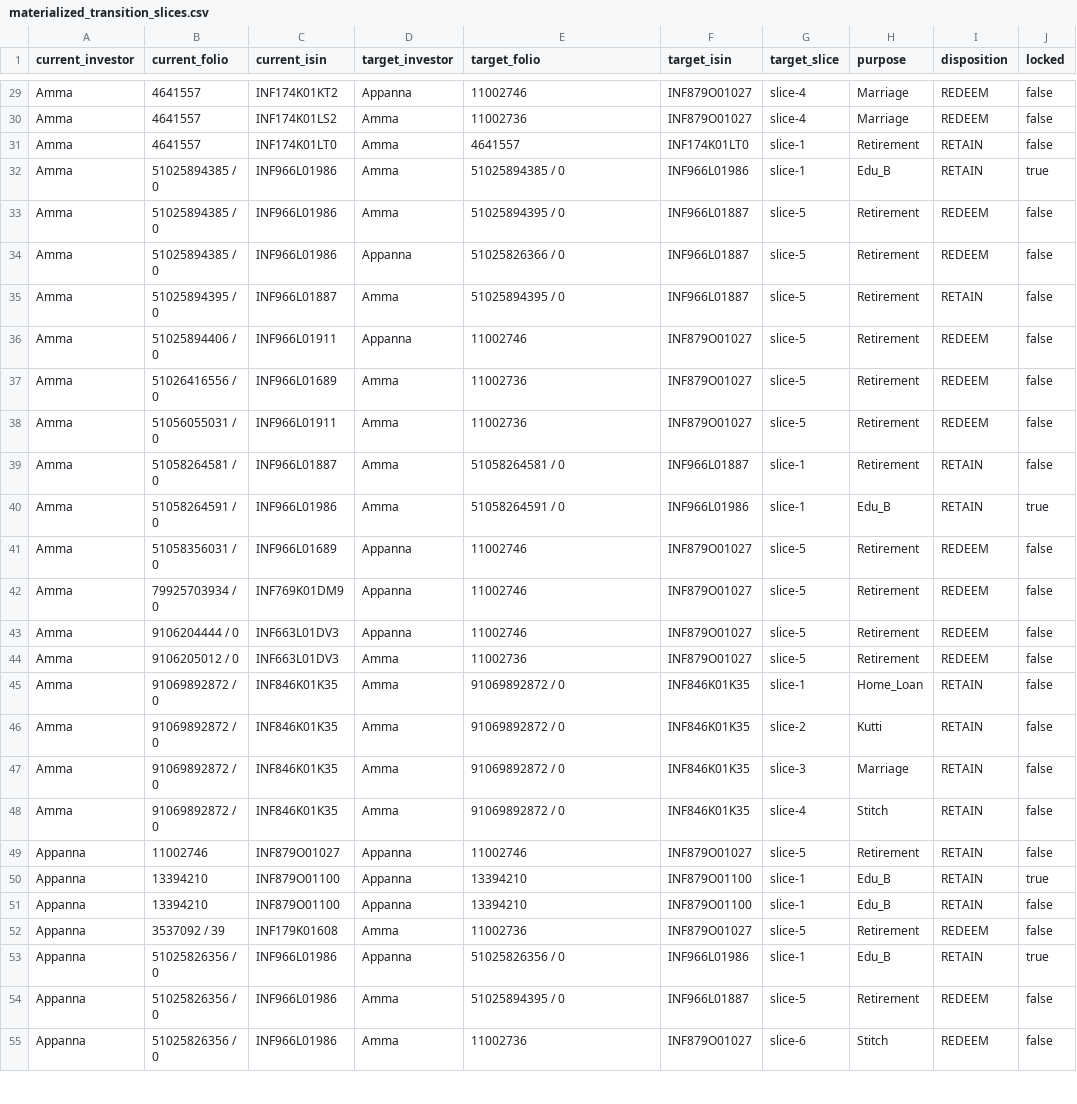
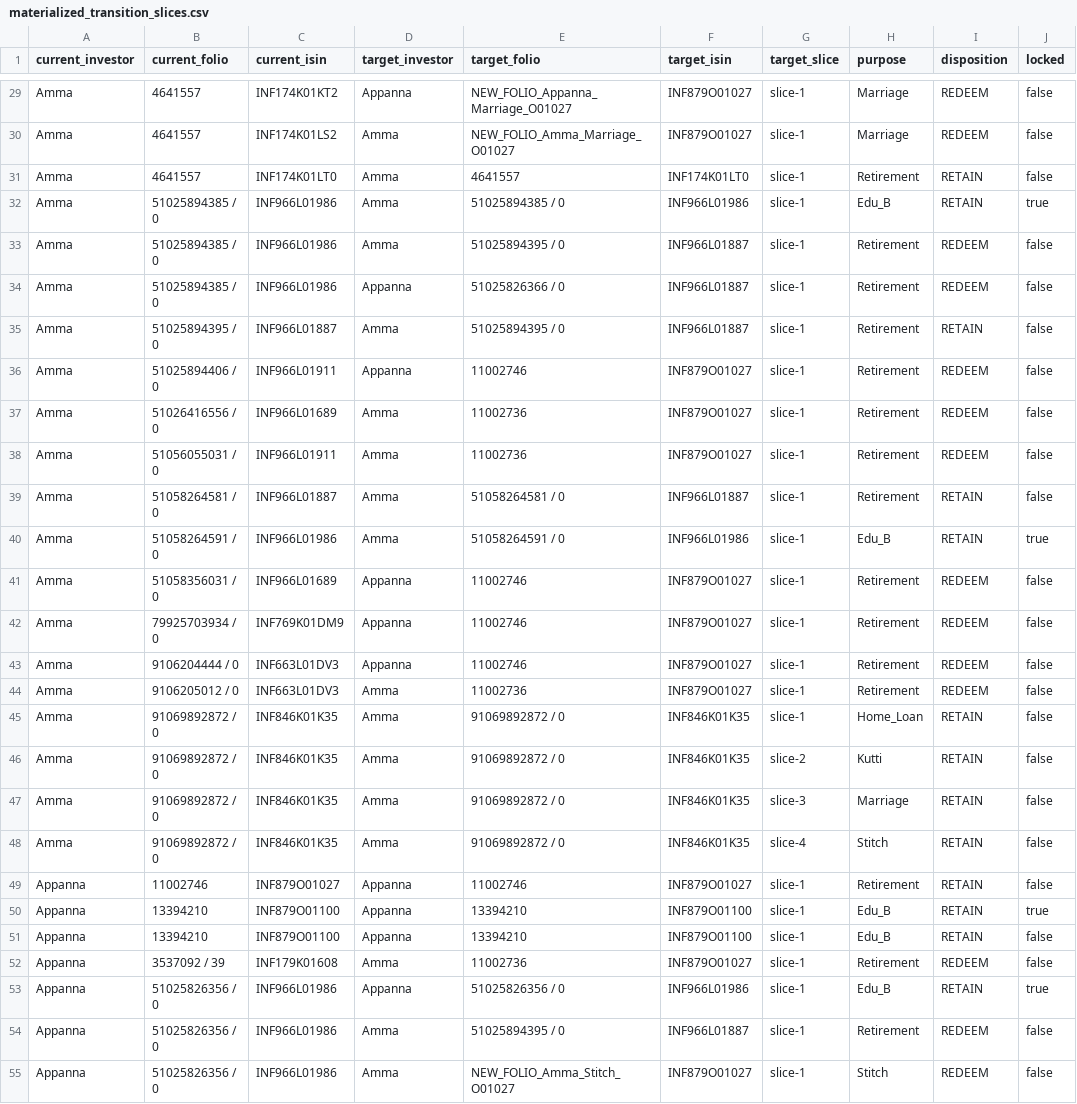
Before and after one commit to rrajeshkannan/lakshya, a CSV file: data/lts/materialized_transition_slices.csv, drawn as a sheet; only a part is shown, gaps mark what is left out; the diff covers the shown part only; the diff names each change by its address in the sheet, - before the commit and + after, or states it on an @@ line.

```diff
--- a/data/lts/materialized_transition_slices.csv
+++ b/data/lts/materialized_transition_slices.csv
-E29 (target_folio): 11002746
+E29 (target_folio): NEW_FOLIO_Appanna_Marriage_O01027
-G29:G30 (target_slice): slice-4
+G29:G30 (target_slice): slice-1
-E30 (target_folio): 11002736
+E30 (target_folio): NEW_FOLIO_Amma_Marriage_O01027
-G33:G38 (target_slice): slice-5
+G33:G38 (target_slice): slice-1
-G41:G44 (target_slice): slice-5
+G41:G44 (target_slice): slice-1
-G49 (target_slice): slice-5
+G49 (target_slice): slice-1
-G52 (target_slice): slice-5
+G52 (target_slice): slice-1
-G54 (target_slice): slice-5
+G54 (target_slice): slice-1
-E55 (target_folio): 11002736
+E55 (target_folio): NEW_FOLIO_Amma_Stitch_O01027
-G55 (target_slice): slice-6
+G55 (target_slice): slice-1
```
Also changed, not shown: 53 edited cells elsewhere in this file, data/lts/execution_playbook.csv, 10 other files.
